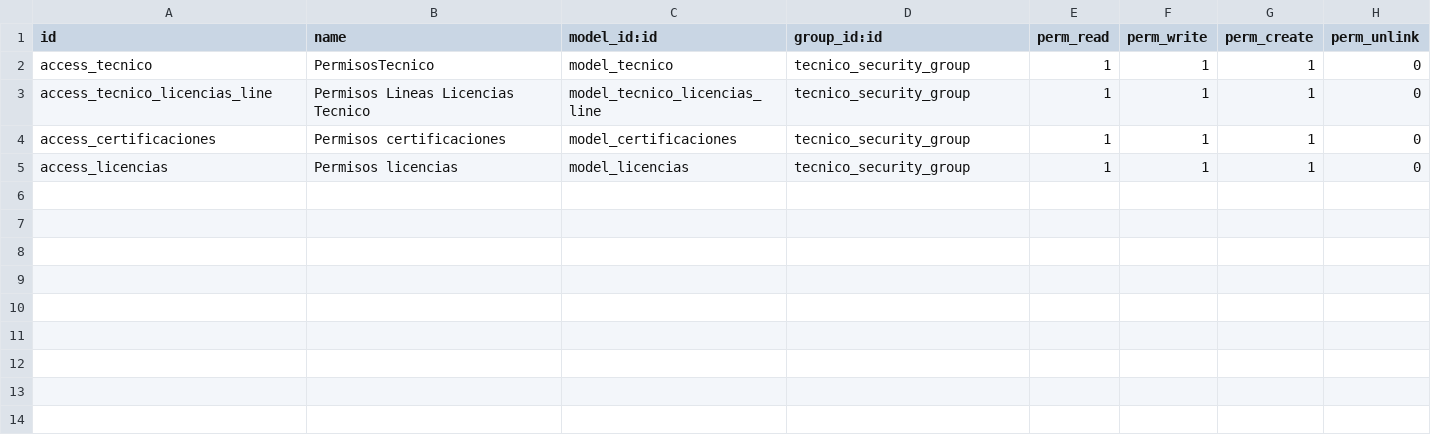
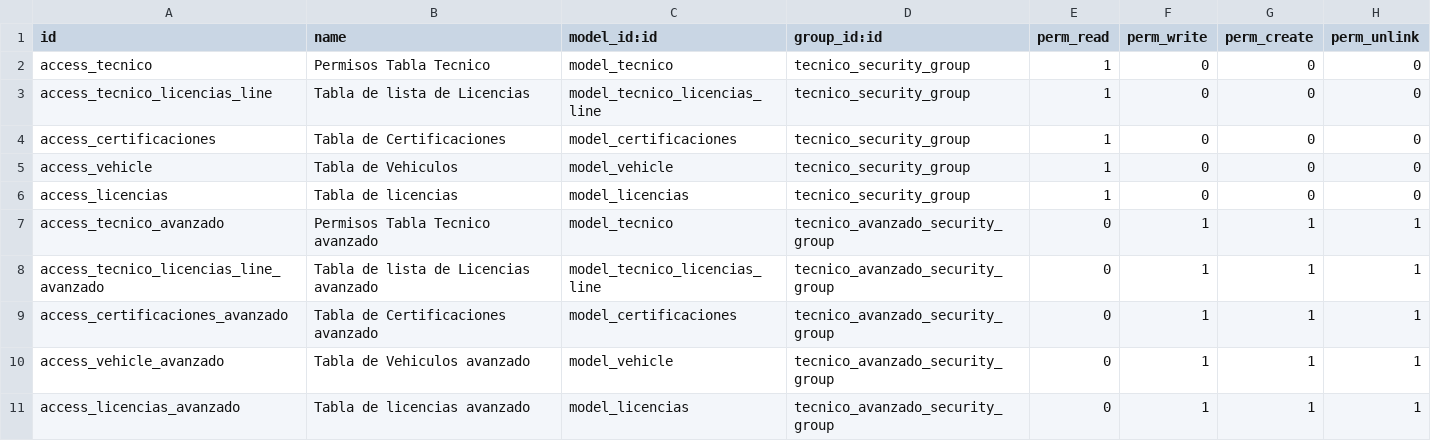
Before and after one commit to GE0VA/addons-cablevision, a CSV file: tecnico/security/ir.model.access.csv, drawn as a sheet.

```diff
--- a/tecnico/security/ir.model.access.csv
+++ b/tecnico/security/ir.model.access.csv
@@ -1,5 +1,11 @@
 id,name,model_id:id,group_id:id,perm_read,perm_write,perm_create,perm_unlink
-access_tecnico,PermisosTecnico,model_tecnico,tecnico_security_group,1,1,1,0
-access_tecnico_licencias_line,Permisos Lineas Licencias Tecnico,model_tecnico_licencias_line,tecnico_security_group,1,1,1,0
-access_certificaciones,Permisos certificaciones,model_certificaciones,tecnico_security_group,1,1,1,0
-access_licencias,Permisos licencias,model_licencias,tecnico_security_group,1,1,1,0
+access_tecnico,Permisos Tabla Tecnico,model_tecnico,tecnico_security_group,1,0,0,0
+access_tecnico_licencias_line,Tabla de lista de Licencias,model_tecnico_licencias_line,tecnico_security_group,1,0,0,0
+access_certificaciones,Tabla de Certificaciones,model_certificaciones,tecnico_security_group,1,0,0,0
+access_vehicle,Tabla de Vehiculos,model_vehicle,tecnico_security_group,1,0,0,0
+access_licencias,Tabla de licencias,model_licencias,tecnico_security_group,1,0,0,0
+access_tecnico_avanzado,Permisos Tabla Tecnico avanzado,model_tecnico,tecnico_avanzado_security_group,0,1,1,1
+access_tecnico_licencias_line_avanzado,Tabla de lista de Licencias  avanzado,model_tecnico_licencias_line,tecnico_avanzado_security_group,0,1,1,1
+access_certificaciones_avanzado,Tabla de Certificaciones  avanzado,model_certificaciones,tecnico_avanzado_security_group,0,1,1,1
+access_vehicle_avanzado,Tabla de Vehiculos  avanzado,model_vehicle,tecnico_avanzado_security_group,0,1,1,1
+access_licencias_avanzado,Tabla de licencias  avanzado,model_licencias,tecnico_avanzado_security_group,0,1,1,1
```
Also changed, not shown: 10 other files.
